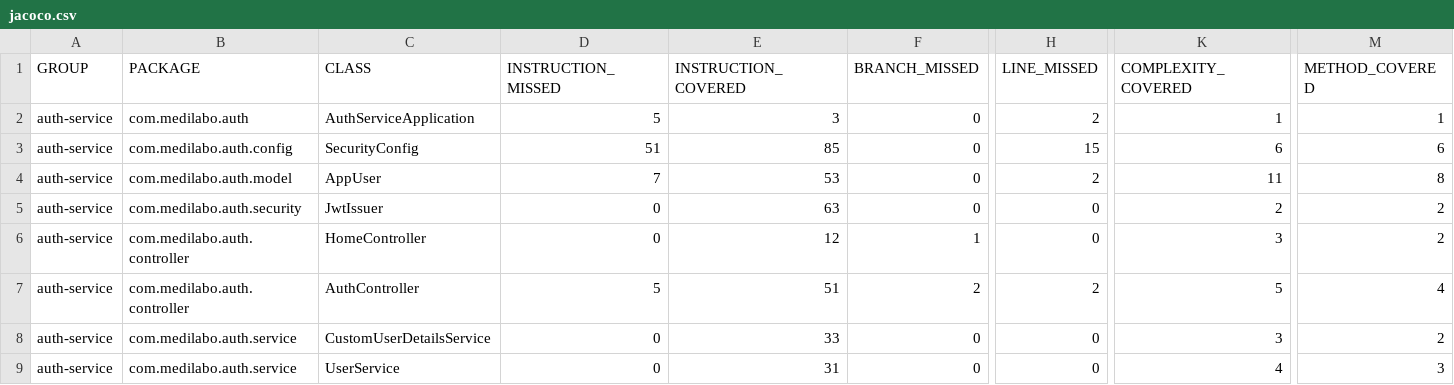
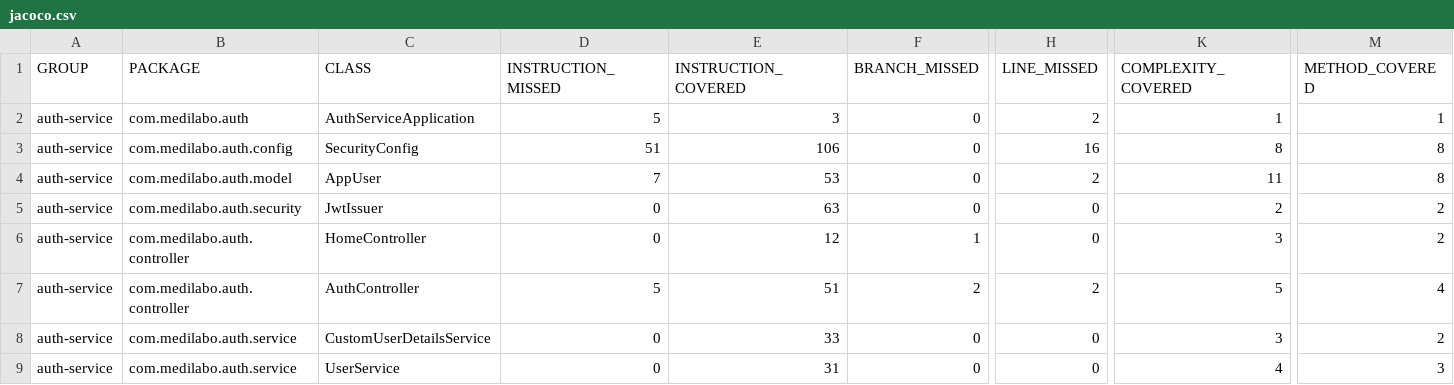
Before and after one commit to Kalexy1/M-diLabo-Solutions, a CSV file: projet-root/auth-service/target/site/jacoco/jacoco.csv, drawn as a sheet; only a part is shown, gaps mark what is left out; the diff names each change by its address in the sheet, - before the commit and + after, or states it on an @@ line.

Commit message:
Modif du dossier target

```diff
--- a/projet-root/auth-service/target/site/jacoco/jacoco.csv
+++ b/projet-root/auth-service/target/site/jacoco/jacoco.csv
-E3 (INSTRUCTION_COVERED): 85
+E3 (INSTRUCTION_COVERED): 106
-H3 (LINE_MISSED): 15
+H3 (LINE_MISSED): 16
-K3 (COMPLEXITY_COVERED): 6
+K3 (COMPLEXITY_COVERED): 8
-M3 (METHOD_COVERED): 6
+M3 (METHOD_COVERED): 8
```
Also changed, not shown: 38 other files.
